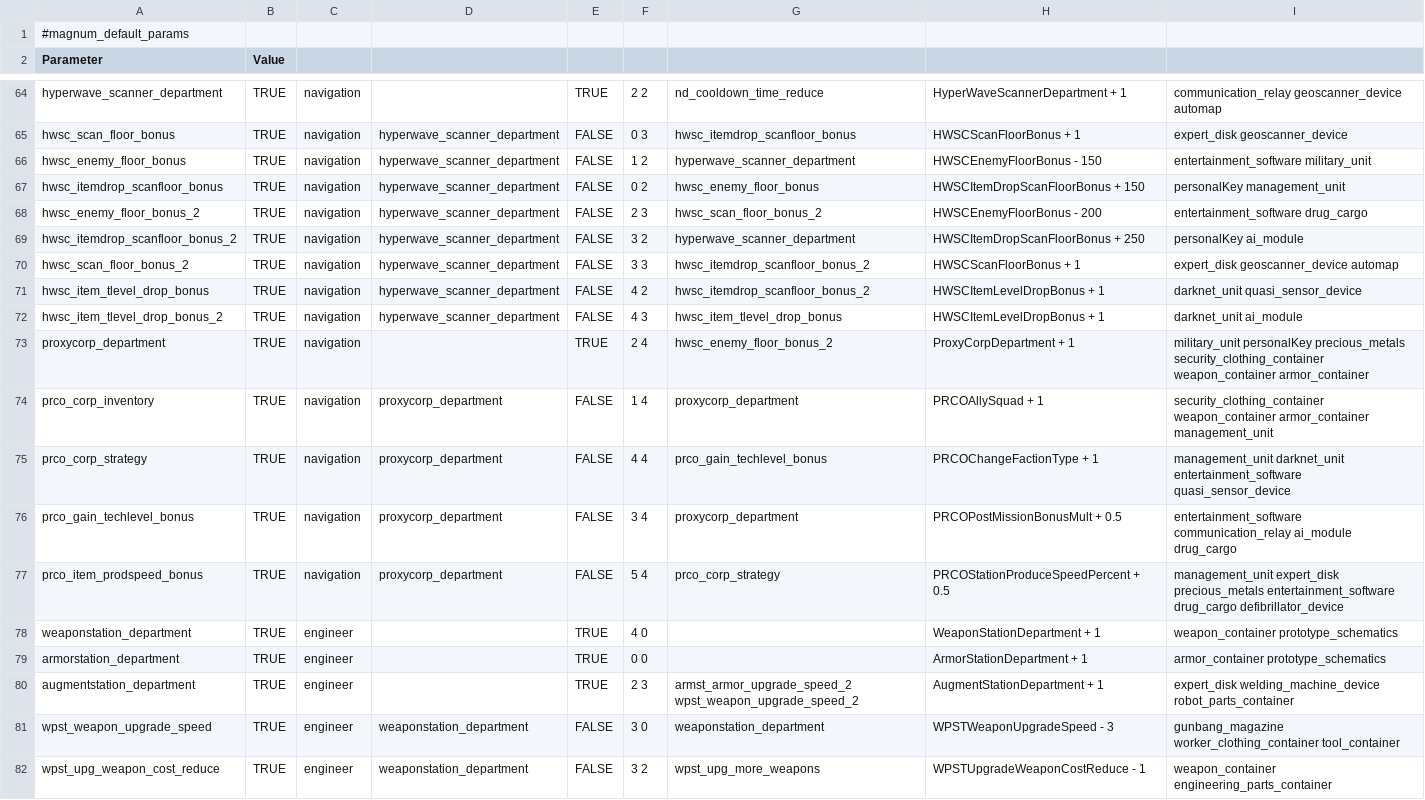
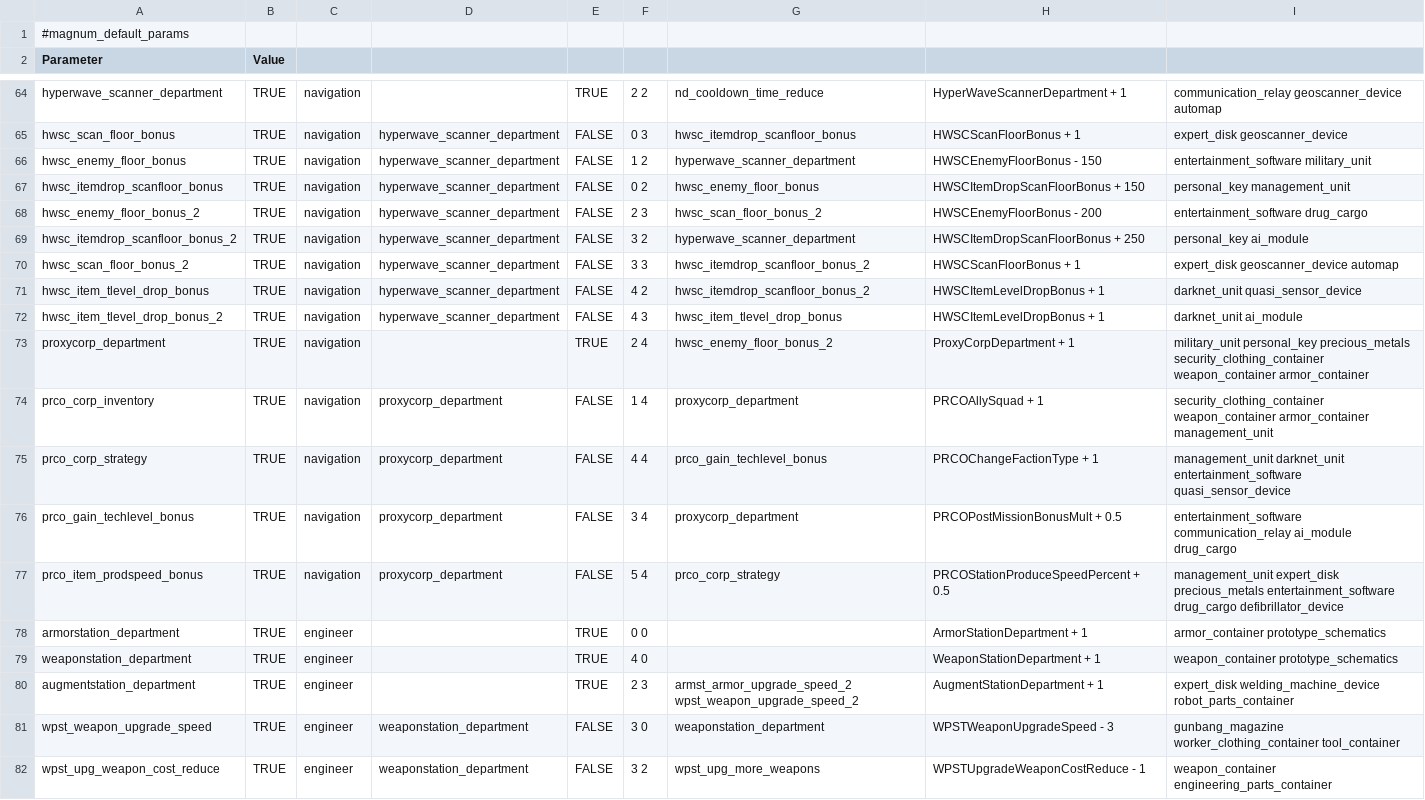
Before and after one commit to BadRyuner/qm_data, a TSV file: config_magnum.tsv, drawn as a sheet; only a part is shown, gaps mark what is left out; the diff covers the shown part only.

```diff
--- a/config_magnum.tsv
+++ b/config_magnum.tsv
@@ -66,5 +66,5 @@ hwsc_scan_floor_bonus	TRUE	navigation	hyperwave_scanner_department	FALSE	0 3	hws
 hwsc_enemy_floor_bonus	TRUE	navigation	hyperwave_scanner_department	FALSE	1 2	hyperwave_scanner_department	HWSCEnemyFloorBonus - 150	entertainment_software military_unit
-hwsc_itemdrop_scanfloor_bonus	TRUE	navigation	hyperwave_scanner_department	FALSE	0 2	hwsc_enemy_floor_bonus	HWSCItemDropScanFloorBonus + 150	personalKey management_unit
+hwsc_itemdrop_scanfloor_bonus	TRUE	navigation	hyperwave_scanner_department	FALSE	0 2	hwsc_enemy_floor_bonus	HWSCItemDropScanFloorBonus + 150	personal_key management_unit
 hwsc_enemy_floor_bonus_2	TRUE	navigation	hyperwave_scanner_department	FALSE	2 3	hwsc_scan_floor_bonus_2	HWSCEnemyFloorBonus - 200	entertainment_software drug_cargo
-hwsc_itemdrop_scanfloor_bonus_2	TRUE	navigation	hyperwave_scanner_department	FALSE	3 2	hyperwave_scanner_department	HWSCItemDropScanFloorBonus + 250	personalKey ai_module
+hwsc_itemdrop_scanfloor_bonus_2	TRUE	navigation	hyperwave_scanner_department	FALSE	3 2	hyperwave_scanner_department	HWSCItemDropScanFloorBonus + 250	personal_key ai_module
 hwsc_scan_floor_bonus_2	TRUE	navigation	hyperwave_scanner_department	FALSE	3 3	hwsc_itemdrop_scanfloor_bonus_2	HWSCScanFloorBonus + 1	expert_disk geoscanner_device automap
@@ -72,3 +72,3 @@ hwsc_item_tlevel_drop_bonus	TRUE	navigation	hyperwave_scanner_department	FALSE	4
 hwsc_item_tlevel_drop_bonus_2	TRUE	navigation	hyperwave_scanner_department	FALSE	4 3	hwsc_item_tlevel_drop_bonus	HWSCItemLevelDropBonus + 1	darknet_unit ai_module
-proxycorp_department	TRUE	navigation		TRUE	2 4	hwsc_enemy_floor_bonus_2	ProxyCorpDepartment + 1	military_unit personalKey precious_metals security_clothing_container weapon_container armor_container
+proxycorp_department	TRUE	navigation		TRUE	2 4	hwsc_enemy_floor_bonus_2	ProxyCorpDepartment + 1	military_unit personal_key precious_metals security_clothing_container weapon_container armor_container
 prco_corp_inventory	TRUE	navigation	proxycorp_department	FALSE	1 4	proxycorp_department	PRCOAllySquad + 1	security_clothing_container weapon_container armor_container management_unit
@@ -77,4 +77,4 @@ prco_gain_techlevel_bonus	TRUE	navigation	proxycorp_department	FALSE	3 4	proxyco
 prco_item_prodspeed_bonus	TRUE	navigation	proxycorp_department	FALSE	5 4	prco_corp_strategy	PRCOStationProduceSpeedPercent + 0.5	management_unit expert_disk precious_metals entertainment_software drug_cargo defibrillator_device
+armorstation_department	TRUE	engineer		TRUE	0 0		ArmorStationDepartment + 1	armor_container prototype_schematics
 weaponstation_department	TRUE	engineer		TRUE	4 0		WeaponStationDepartment + 1	weapon_container prototype_schematics
-armorstation_department	TRUE	engineer		TRUE	0 0		ArmorStationDepartment + 1	armor_container prototype_schematics
 augmentstation_department	TRUE	engineer		TRUE	2 3	armst_armor_upgrade_speed_2 wpst_weapon_upgrade_speed_2	AugmentStationDepartment + 1	expert_disk welding_machine_device robot_parts_container
```
Also changed, not shown: 3 added rows, 1 removed row and 35 edited cells elsewhere in this file, config_globals.tsv, config_keybinding.tsv, 16 other files.
